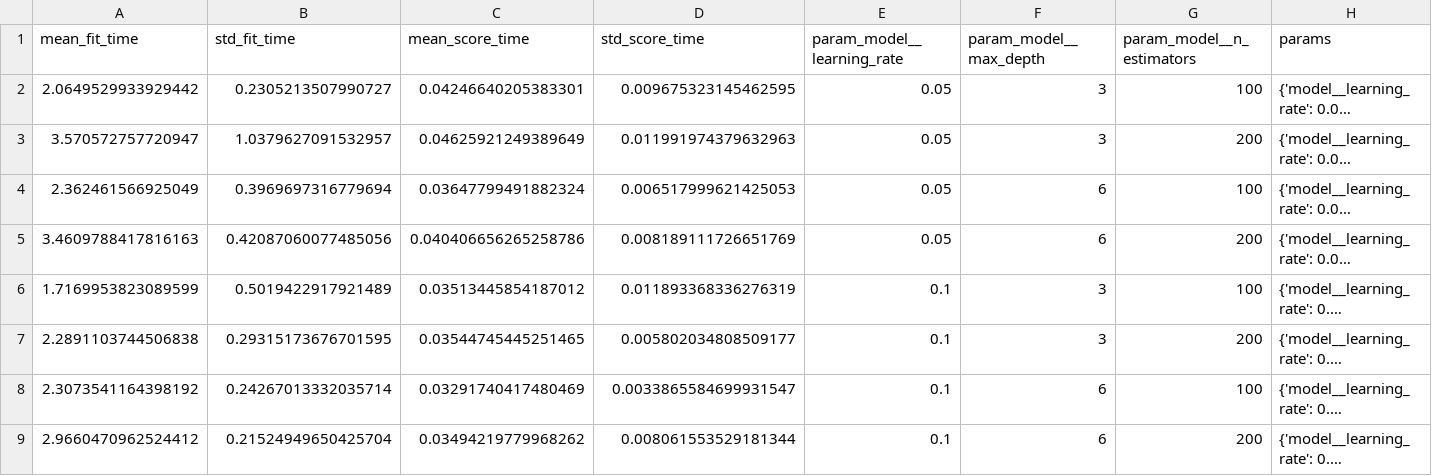
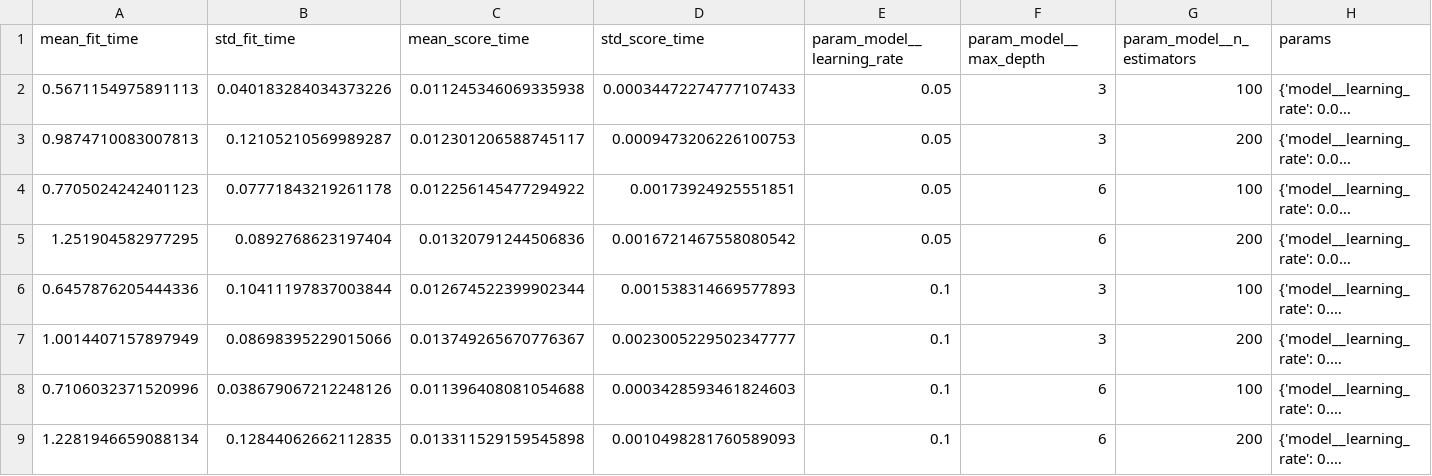
Before and after one commit to erinsoppelsa/Data-Project-for-Cheminformatics-class, a CSV file: data/processed/xgb_morgan_grid_search_results.csv, drawn as a sheet; only a part is shown; long unchanged cells end in …; the diff names each change by its address in the sheet, - before the commit and + after, or states it on an @@ line.

```diff
--- a/data/processed/xgb_morgan_grid_search_results.csv
+++ b/data/processed/xgb_morgan_grid_search_results.csv
-A2 (mean_fit_time): 2.0649529933929442
+A2 (mean_fit_time): 0.5671154975891113
-B2 (std_fit_time): 0.2305213507990727
+B2 (std_fit_time): 0.040183284034373226
-C2 (mean_score_time): 0.04246640205383301
+C2 (mean_score_time): 0.011245346069335938
-D2 (std_score_time): 0.009675323145462595
+D2 (std_score_time): 0.00034472274777107433
-A3 (mean_fit_time): 3.570572757720947
+A3 (mean_fit_time): 0.9874710083007813
-B3 (std_fit_time): 1.0379627091532957
+B3 (std_fit_time): 0.12105210569989287
-C3 (mean_score_time): 0.04625921249389649
+C3 (mean_score_time): 0.012301206588745117
-D3 (std_score_time): 0.011991974379632963
+D3 (std_score_time): 0.0009473206226100753
-A4 (mean_fit_time): 2.362461566925049
+A4 (mean_fit_time): 0.7705024242401123
-B4 (std_fit_time): 0.3969697316779694
+B4 (std_fit_time): 0.07771843219261178
-C4 (mean_score_time): 0.03647799491882324
+C4 (mean_score_time): 0.012256145477294922
-D4 (std_score_time): 0.006517999621425053
+D4 (std_score_time): 0.00173924925551851
-A5 (mean_fit_time): 3.4609788417816163
+A5 (mean_fit_time): 1.251904582977295
-B5 (std_fit_time): 0.42087060077485056
+B5 (std_fit_time): 0.0892768623197404
-C5 (mean_score_time): 0.040406656265258786
+C5 (mean_score_time): 0.01320791244506836
-D5 (std_score_time): 0.008189111726651769
+D5 (std_score_time): 0.0016721467558080542
-A6 (mean_fit_time): 1.7169953823089599
+A6 (mean_fit_time): 0.6457876205444336
-B6 (std_fit_time): 0.5019422917921489
+B6 (std_fit_time): 0.10411197837003844
-C6 (mean_score_time): 0.03513445854187012
+C6 (mean_score_time): 0.012674522399902344
-D6 (std_score_time): 0.011893368336276319
+D6 (std_score_time): 0.001538314669577893
-A7 (mean_fit_time): 2.2891103744506838
+A7 (mean_fit_time): 1.0014407157897949
-B7 (std_fit_time): 0.29315173676701595
+B7 (std_fit_time): 0.08698395229015066
-C7 (mean_score_time): 0.03544745445251465
+C7 (mean_score_time): 0.013749265670776367
-D7 (std_score_time): 0.005802034808509177
+D7 (std_score_time): 0.0023005229502347777
-A8 (mean_fit_time): 2.3073541164398192
+A8 (mean_fit_time): 0.7106032371520996
-B8 (std_fit_time): 0.24267013332035714
+B8 (std_fit_time): 0.038679067212248126
-C8 (mean_score_time): 0.03291740417480469
+C8 (mean_score_time): 0.011396408081054688
-D8 (std_score_time): 0.0033865584699931547
+D8 (std_score_time): 0.0003428593461824603
-A9 (mean_fit_time): 2.9660470962524412
+A9 (mean_fit_time): 1.2281946659088134
-B9 (std_fit_time): 0.21524949650425704
+B9 (std_fit_time): 0.12844062662112835
-C9 (mean_score_time): 0.03494219779968262
+C9 (mean_score_time): 0.013311529159545898
-D9 (std_score_time): 0.008061553529181344
+D9 (std_score_time): 0.0010498281760589093
```
Also changed, not shown: data/processed/rf_desc_grid_search_results.csv, data/processed/rf_morgan_grid_search_results.csv, 24 other files.
